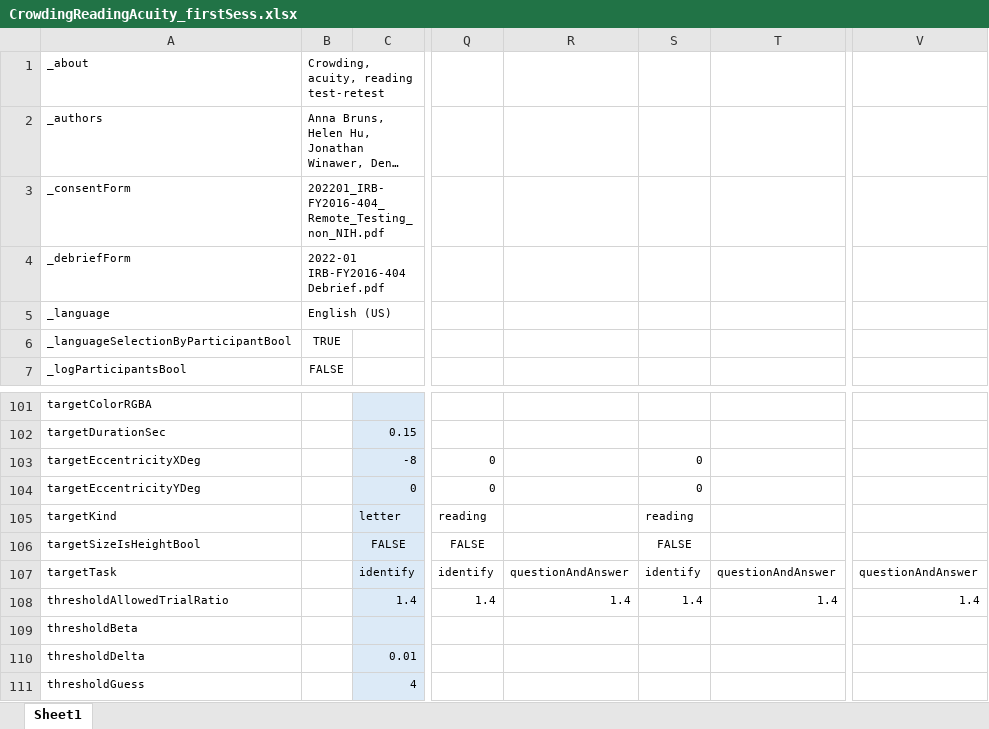
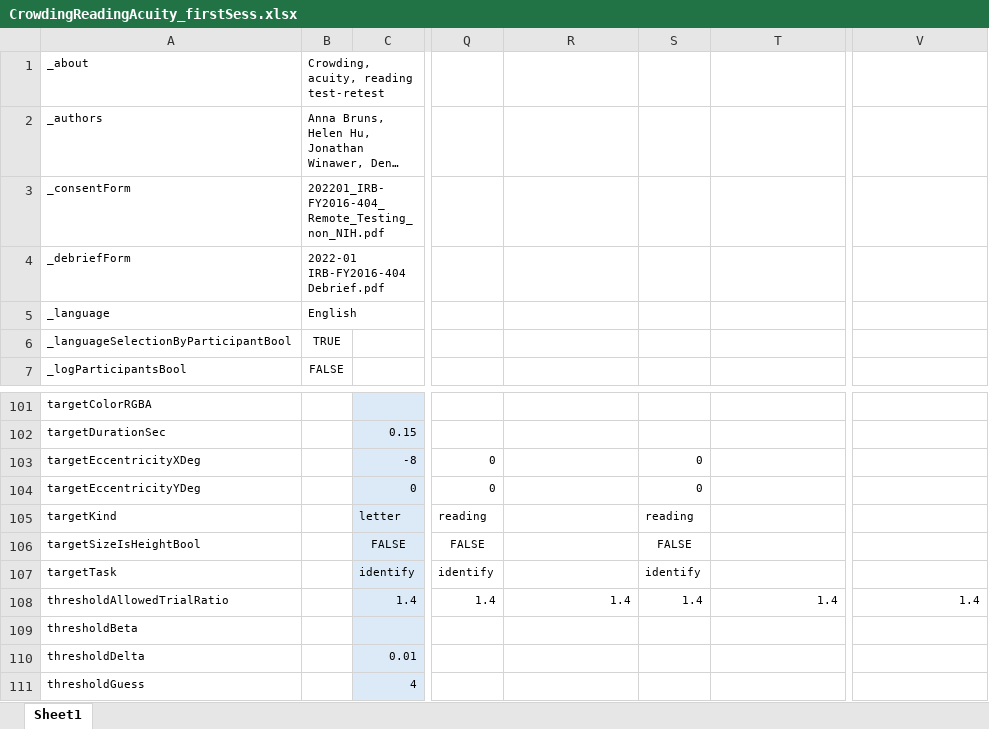
Before and after one commit to fh986/crowding-individual-difference, an Excel workbook: easyEyesSpreadsheets/CrowdingReadingAcuity_firstSess.xlsx, sheet Sheet1, drawn as a sheet; only a part is shown, gaps mark what is left out; long unchanged cells end in …; values as stored, in another font and other column widths than the file's, no borders; the diff names each change by its address in the sheet, - before the commit and + after, or states it on an @@ line.

```diff
--- a/easyEyesSpreadsheets/CrowdingReadingAcuity_firstSess.xlsx (sheet Sheet1)
+++ b/easyEyesSpreadsheets/CrowdingReadingAcuity_firstSess.xlsx (sheet Sheet1)
-B5: English (US)
+B5: English
-R107: questionAndAnswer
+R107: (empty)
-T107: questionAndAnswer
+T107: (empty)
-V107: questionAndAnswer
+V107: (empty)
```
Also changed, not shown: easyEyesSpreadsheets/CrowdingReadingAcuity_secondSess.xlsx.
